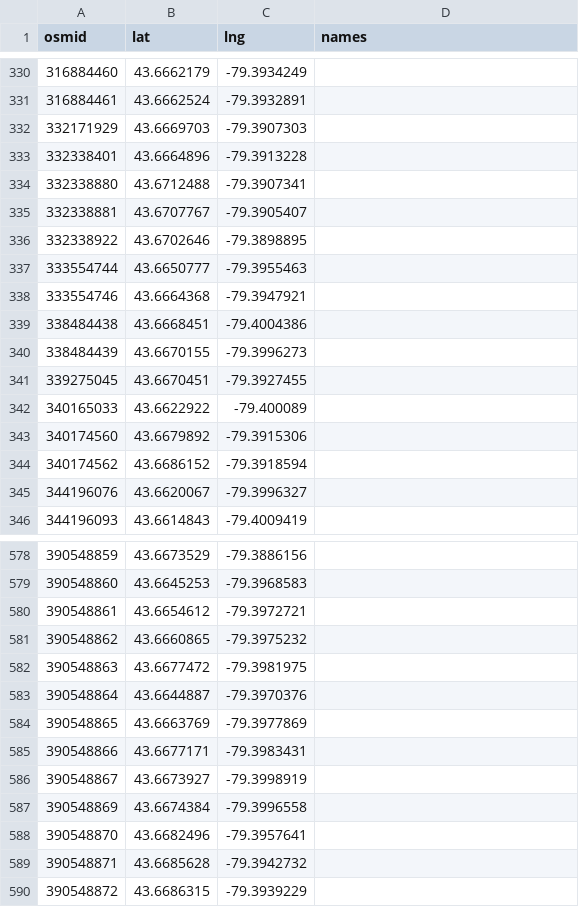
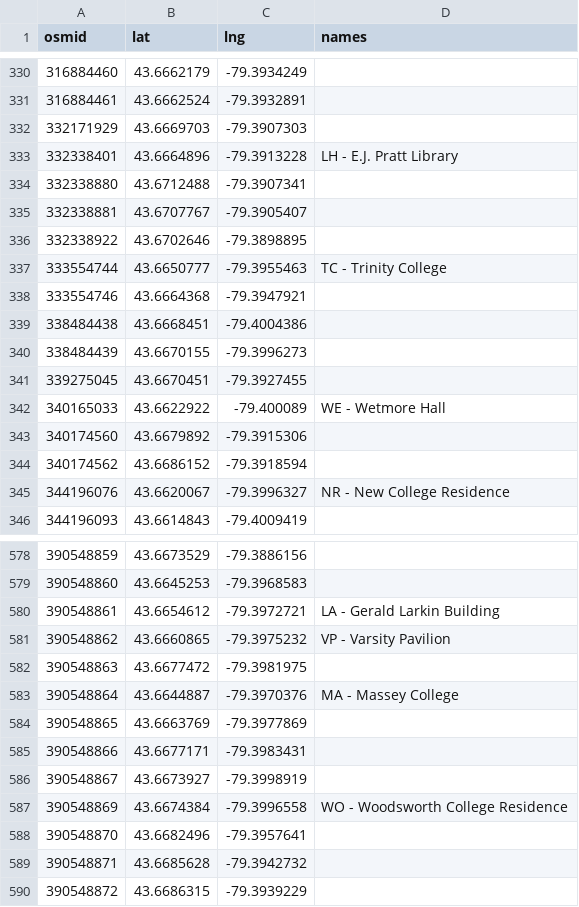
Before and after one commit to adrianom29/Get-Around-Campus, a CSV file: csv/UofT-nodes.csv, drawn as a sheet; only a part is shown, gaps mark what is left out; the diff covers the shown part only.

Commit message:
added some of the UofT building names E-Z

```diff
--- a/csv/UofT-nodes.csv
+++ b/csv/UofT-nodes.csv
@@ -332,3 +332,3 @@ osmid,lat,lng,names
 332171929,43.6669703,-79.3907303,
-332338401,43.6664896,-79.3913228,
+332338401,43.6664896,-79.3913228,LH - E.J. Pratt Library
 332338880,43.6712488,-79.3907341,
@@ -336,3 +336,3 @@ osmid,lat,lng,names
 332338922,43.6702646,-79.3898895,
-333554744,43.6650777,-79.3955463,
+333554744,43.6650777,-79.3955463,TC - Trinity College
 333554746,43.6664368,-79.3947921,
@@ -341,6 +341,6 @@ osmid,lat,lng,names
 339275045,43.6670451,-79.3927455,
-340165033,43.6622922,-79.400089,
+340165033,43.6622922,-79.400089,WE - Wetmore Hall
 340174560,43.6679892,-79.3915306,
 340174562,43.6686152,-79.3918594,
-344196076,43.6620067,-79.3996327,
+344196076,43.6620067,-79.3996327,NR - New College Residence
 344196093,43.6614843,-79.4009419,
@@ -579,6 +579,6 @@ osmid,lat,lng,names
 390548860,43.6645253,-79.3968583,
-390548861,43.6654612,-79.3972721,
-390548862,43.6660865,-79.3975232,
+390548861,43.6654612,-79.3972721,LA - Gerald Larkin Building
+390548862,43.6660865,-79.3975232,VP - Varsity Pavilion
 390548863,43.6677472,-79.3981975,
-390548864,43.6644887,-79.3970376,
+390548864,43.6644887,-79.3970376,MA - Massey College
 390548865,43.6663769,-79.3977869,
@@ -586,3 +586,3 @@ osmid,lat,lng,names
 390548867,43.6673927,-79.3998919,
-390548869,43.6674384,-79.3996558,
+390548869,43.6674384,-79.3996558,WO - Woodsworth College Residence
 390548870,43.6682496,-79.3957641,
```
Also changed, not shown: 101 edited cells elsewhere in this file, 1 other file.
